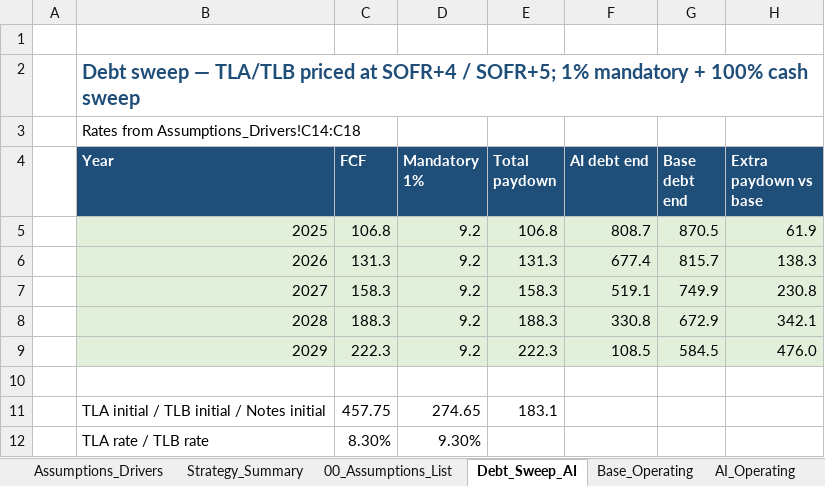
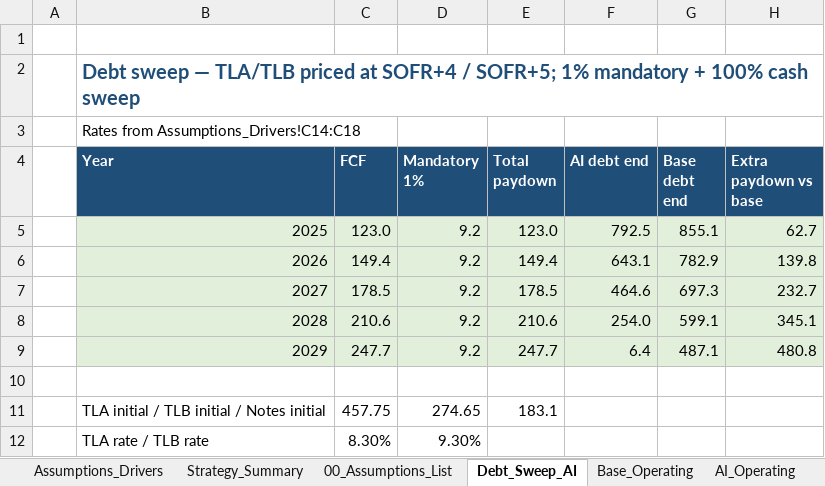
Before and after one commit to vengeanceaiUSC/Rainmaker, an Excel workbook: LBO/output/vengeanceaiUSC_LBOMODEL2.xlsx, sheet Debt_Sweep_AI, drawn as a sheet; values as stored, in another font and other column widths than the file's, no borders; the diff names each change by its address in the sheet, - before the commit and + after, or states it on an @@ line.

```diff
--- a/LBO/output/vengeanceaiUSC_LBOMODEL2.xlsx (sheet Debt_Sweep_AI)
+++ b/LBO/output/vengeanceaiUSC_LBOMODEL2.xlsx (sheet Debt_Sweep_AI)
-C5 (FCF): 106.8
+C5 (FCF): 123.0
-E5 (Total paydown): 106.8
+E5 (Total paydown): 123.0
-F5 (AI debt end): 808.7
+F5 (AI debt end): 792.5
-G5 (Base debt end): 870.5
+G5 (Base debt end): 855.1
-H5 (Extra paydown vs base): 61.9
+H5 (Extra paydown vs base): 62.7
-C6 (FCF): 131.3
+C6 (FCF): 149.4
-E6 (Total paydown): 131.3
+E6 (Total paydown): 149.4
-F6 (AI debt end): 677.4
+F6 (AI debt end): 643.1
-G6 (Base debt end): 815.7
+G6 (Base debt end): 782.9
-H6 (Extra paydown vs base): 138.3
+H6 (Extra paydown vs base): 139.8
-C7 (FCF): 158.3
+C7 (FCF): 178.5
-E7 (Total paydown): 158.3
+E7 (Total paydown): 178.5
-F7 (AI debt end): 519.1
+F7 (AI debt end): 464.6
-G7 (Base debt end): 749.9
+G7 (Base debt end): 697.3
-H7 (Extra paydown vs base): 230.8
+H7 (Extra paydown vs base): 232.7
-C8 (FCF): 188.3
+C8 (FCF): 210.6
-E8 (Total paydown): 188.3
+E8 (Total paydown): 210.6
-F8 (AI debt end): 330.8
+F8 (AI debt end): 254.0
-G8 (Base debt end): 672.9
+G8 (Base debt end): 599.1
-H8 (Extra paydown vs base): 342.1
+H8 (Extra paydown vs base): 345.1
-C9 (FCF): 222.3
+C9 (FCF): 247.7
-E9 (Total paydown): 222.3
+E9 (Total paydown): 247.7
-F9 (AI debt end): 108.5
+F9 (AI debt end): 6.4
-G9 (Base debt end): 584.5
+G9 (Base debt end): 487.1
-H9 (Extra paydown vs base): 476.0
+H9 (Extra paydown vs base): 480.8
```
Also changed, not shown: sheet Assumptions_Drivers, sheet AI_Operating, sheet Base_Operating, sheet Strategy_Summary, sheet 00_Assumptions_List, vengeanceaiUSC_LBOMODEL2.xlsx, 2 other files.
